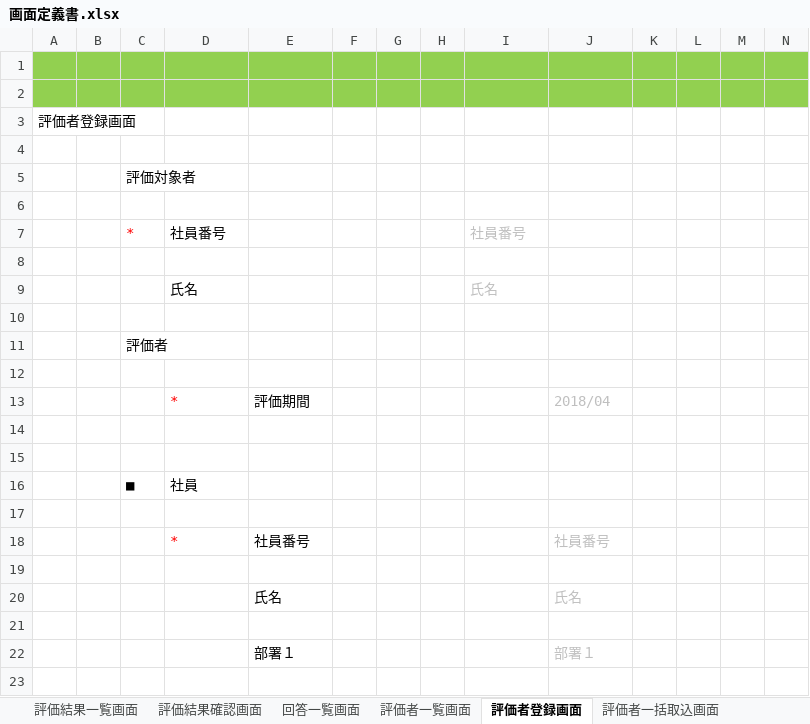
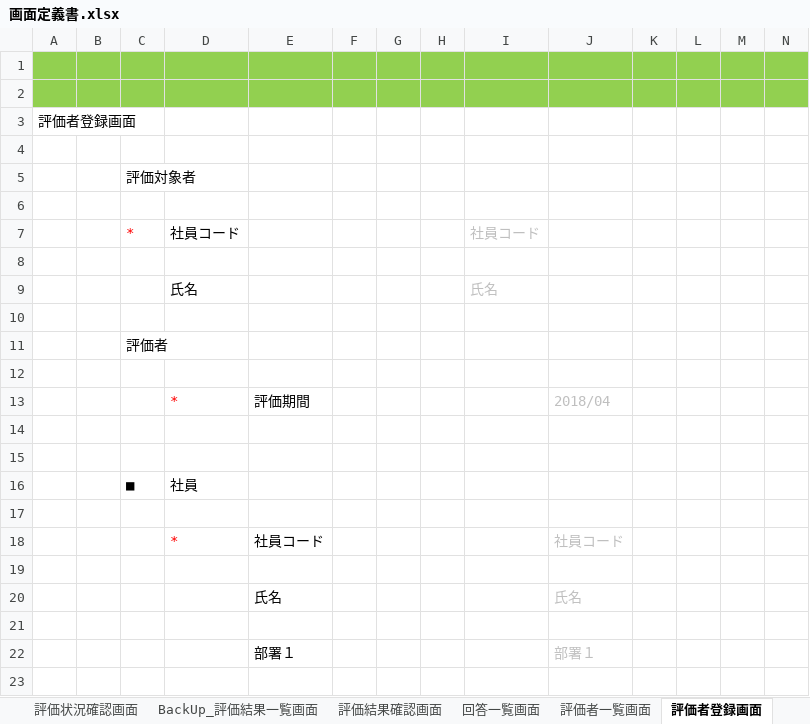
Before and after one commit to TetsujiFurukawa/Sanrokumaru, an Excel workbook: 01_document/画面定義書.xlsx, sheet 評価者登録画面, drawn as a sheet; only a part is shown; values as stored, in another font and other column widths than the file's, no borders; removed rows and columns are numbered as before the commit, all else as after; rows hold the shown columns only; the diff names each change by its address in the sheet, - before the commit and + after, or states it on an @@ line.

```diff
--- a/01_document/画面定義書.xlsx (sheet 評価者登録画面)
+++ b/01_document/画面定義書.xlsx (sheet 評価者登録画面)
-sheet tab: 評価結果一覧画面
+sheet tab: 評価状況確認画面
+sheet tab: BackUp_評価結果一覧画面
-row 7:  |  | * | 社員番号 |  |  |  |  | 社員番号
+row 7:  |  | * | 社員コード |  |  |  |  | 社員コード
-row 18:  |  |  | * | 社員番号 |  |  |  |  | 社員番号
+row 18:  |  |  | * | 社員コード |  |  |  |  | 社員コード
```
Also changed, not shown: sheet 評価状況確認画面, sheet 質問マスタ一覧画面, sheet 評価者一覧画面, sheet 企業情報登録画面, sheet 評価者一括取込画面, sheet 企業一覧画面, 3 more sheets, other sheet tabs, charts or pictures.
